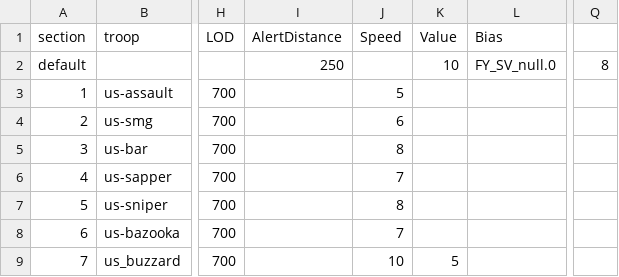
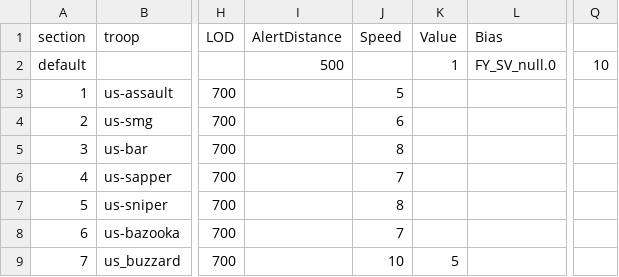
Before and after one commit to tgunr/pnww2mods, a CSV file: DATA/th_blitz/weapon/US_IN_weap.csv, drawn as a sheet; only a part is shown, gaps mark what is left out; the diff names each change by its address in the sheet, - before the commit and + after, or states it on an @@ line.

Commit message:
Made the default/top values same as other countrys'.
git-svn-id: http://192.168.88.109:8080/svn/ww2mods/baseline@1931 49047249-fd3d-2344-9b37-a04d89e67876

```diff
--- a/DATA/th_blitz/weapon/US_IN_weap.csv
+++ b/DATA/th_blitz/weapon/US_IN_weap.csv
-I2 (AlertDistance): 250
+I2 (AlertDistance): 500
-K2 (Value): 10
+K2 (Value): 1
-Q2: 8
+Q2: 10
```
Also changed, not shown: 1 other file.
